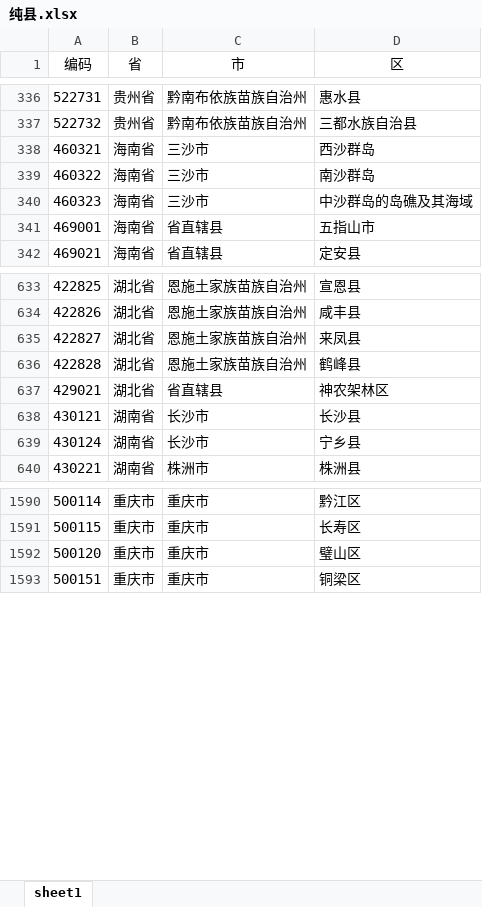
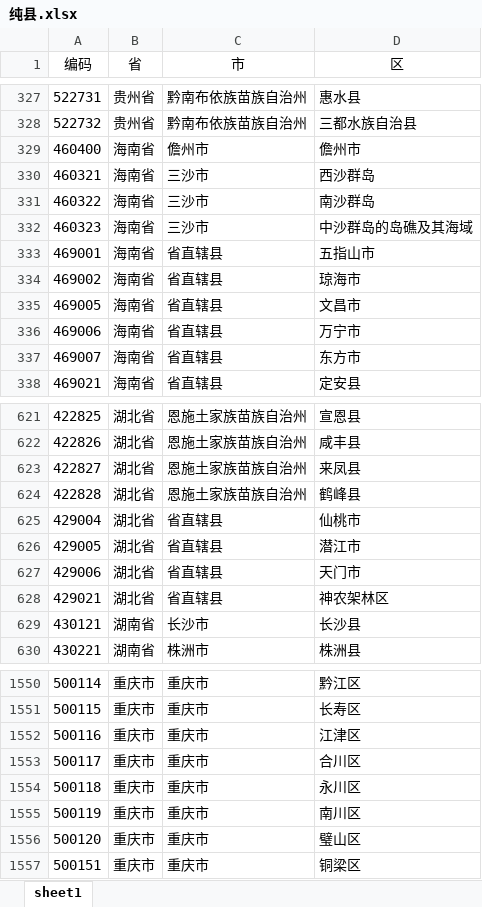
Before and after one commit to istarwyh/csv2InfluxDB, an Excel workbook: repository/CityLevel/纯县.xlsx, sheet sheet1, drawn as a sheet; only a part is shown, gaps mark what is left out; values as stored, in another font and other column widths than the file's, no borders; removed rows and columns are numbered as before the commit, all else as after; the diff covers the shown part only; the diff names each change by its address in the sheet, - before the commit and + after, or states it on an @@ line.

```diff
--- a/repository/CityLevel/纯县.xlsx (sheet sheet1)
+++ b/repository/CityLevel/纯县.xlsx (sheet sheet1)
+row 329: 460400 | 海南省 | 儋州市 | 儋州市
+row 334: 469002 | 海南省 | 省直辖县 | 琼海市
+row 335: 469005 | 海南省 | 省直辖县 | 文昌市
+row 336: 469006 | 海南省 | 省直辖县 | 万宁市
+row 337: 469007 | 海南省 | 省直辖县 | 东方市
+row 625: 429004 | 湖北省 | 省直辖县 | 仙桃市
+row 626: 429005 | 湖北省 | 省直辖县 | 潜江市
+row 627: 429006 | 湖北省 | 省直辖县 | 天门市
-row 639: 430124 | 湖南省 | 长沙市 | 宁乡县
+row 1552: 500116 | 重庆市 | 重庆市 | 江津区
+row 1553: 500117 | 重庆市 | 重庆市 | 合川区
+row 1554: 500118 | 重庆市 | 重庆市 | 永川区
+row 1555: 500119 | 重庆市 | 重庆市 | 南川区
```
Also changed, not shown: 3 added rows and 50 removed rows elsewhere in this sheet, repository/CityLevel/type.xlsx, repository/CityLevel/县级市.xlsx, 2 other files.
